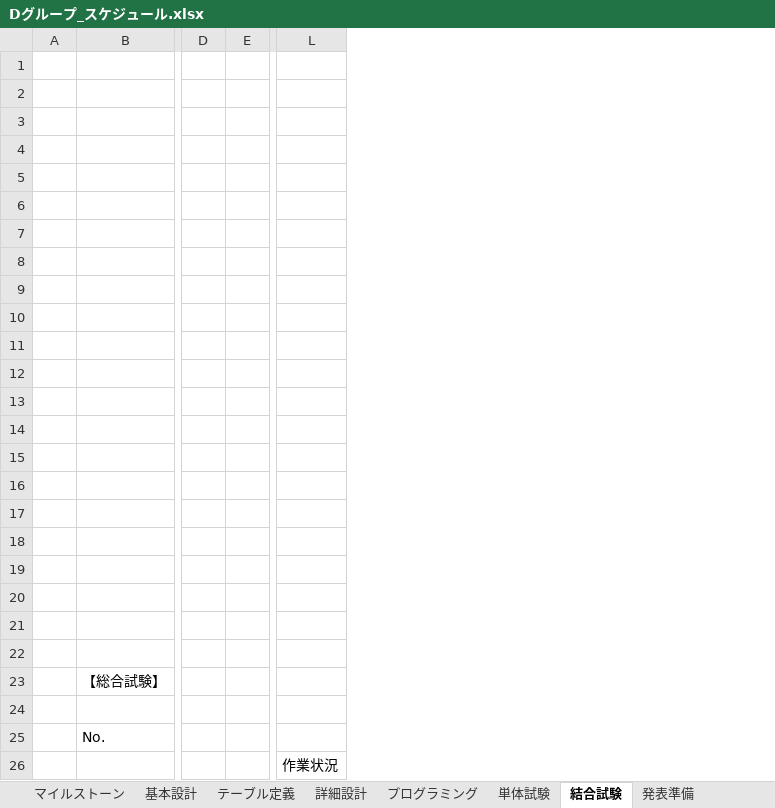
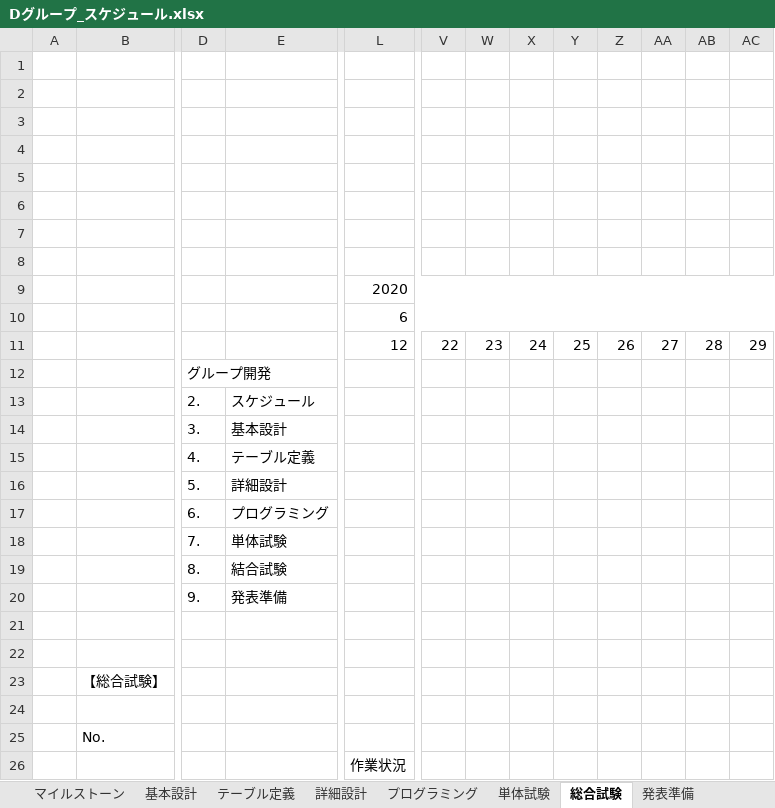
Before and after one commit to miyagiryusei/Excel, an Excel workbook: Dグループ_スケジュール.xlsx, sheet 総合試験, drawn as a sheet; only a part is shown, gaps mark what is left out; values as stored, in another font and other column widths than the file's, no cell formats; charts and pictures not drawn; removed rows and columns are numbered as before the commit, all else as after; rows hold the shown columns only; the diff names each change by its address in the sheet, - before the commit and + after, or states it on an @@ line.

Commit message:
スケジュール修正

```diff
--- a/Dグループ_スケジュール.xlsx (sheet 総合試験)
+++ b/Dグループ_スケジュール.xlsx (sheet 総合試験)
-sheet tab: 結合試験
+sheet tab: 総合試験
-column E, empty
+column E, rows 13-20: スケジュール | 基本設計 | テーブル定義 | 詳細設計 | プログラミング | 単体試験 | 結合試験 | 発表準備
+column V, row 11: 22
+column W, row 11: 23
+column X, row 11: 24
+column Y, row 11: 25
+column Z, row 11: 26
+column AA, row 11: 27
+column AB, row 11: 28
+column AC, row 11: 29
+row 7: (empty)
-row 9: (empty)
+row 9:  |  |  |  | 2020
+L9:AC9 merged
-L10: (empty)
+L10: 6
+L10:AC10 merged
-row 11: (empty)
+row 11:  |  |  |  | 12 | 22 | 23 | 24 | 25 | 26 | 27 | 28 | 29
-row 12: (empty)
+row 12:  |  | グループ開発
-row 13: (empty)
+row 13:  |  | 2. | スケジュール
-row 14: (empty)
+row 14:  |  | 3. | 基本設計
-row 15: (empty)
+row 15:  |  | 4. | テーブル定義
-row 16: (empty)
+row 16:  |  | 5. | 詳細設計
-row 17: (empty)
+row 17:  |  | 6. | プログラミング
-row 18: (empty)
+row 18:  |  | 7. | 単体試験
-row 19: (empty)
+row 19:  |  | 8. | 結合試験
-row 20: (empty)
+row 20:  |  | 9. | 発表準備
-row 20: (empty)
```
Also changed, not shown: sheet 発表準備, sheet 基本設計, sheet 単体試験, sheet 詳細設計, sheet テーブル定義, sheet プログラミング, 1 more sheet, cell formats, charts or pictures, Dグループ_テーブル定義書.xlsx.
